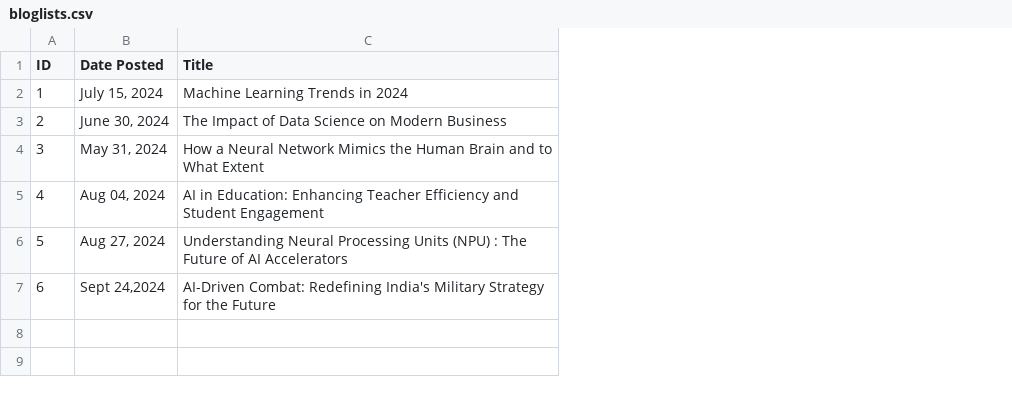
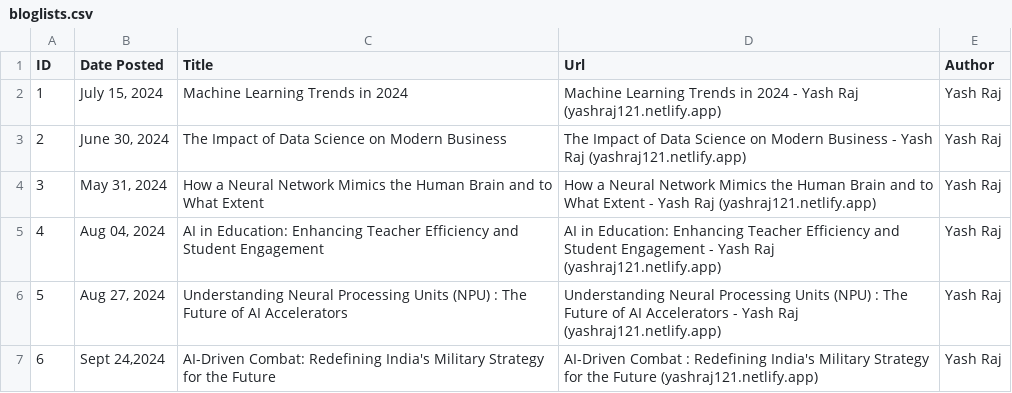
Before and after one commit to yash-raj202134/portfolio, a CSV file: blog/bloglists.csv, drawn as a sheet; the diff names each change by its address in the sheet, - before the commit and + after, or states it on an @@ line.

Commit message:
data added to bloglists csv file

```diff
--- a/blog/bloglists.csv
+++ b/blog/bloglists.csv
+column D (Url), rows 2-7: Machine Learning Trends in 2024 - Yash Raj (yashraj121.netlify.app) | The Impact of Data Science on Modern Business - Yash Raj (yashraj121.netlify.app) | How a Neural Network Mimics the Human Brain and to What Extent - Yash Raj (yashraj121.netlify.app) | AI in Education: Enhancing Teacher Efficiency and Student Engagement - Yash Raj (yashraj121.netlify.app) | Understanding Neural Processing Units (NPU) : The Future of AI Accelerators - Yash Raj (yashraj121.netlify.app) | AI-Driven Combat : Redefining India's Military Strategy for the Future (yashraj121.netlify.app)
+column E (Author), rows 2-7: all Yash Raj
```
